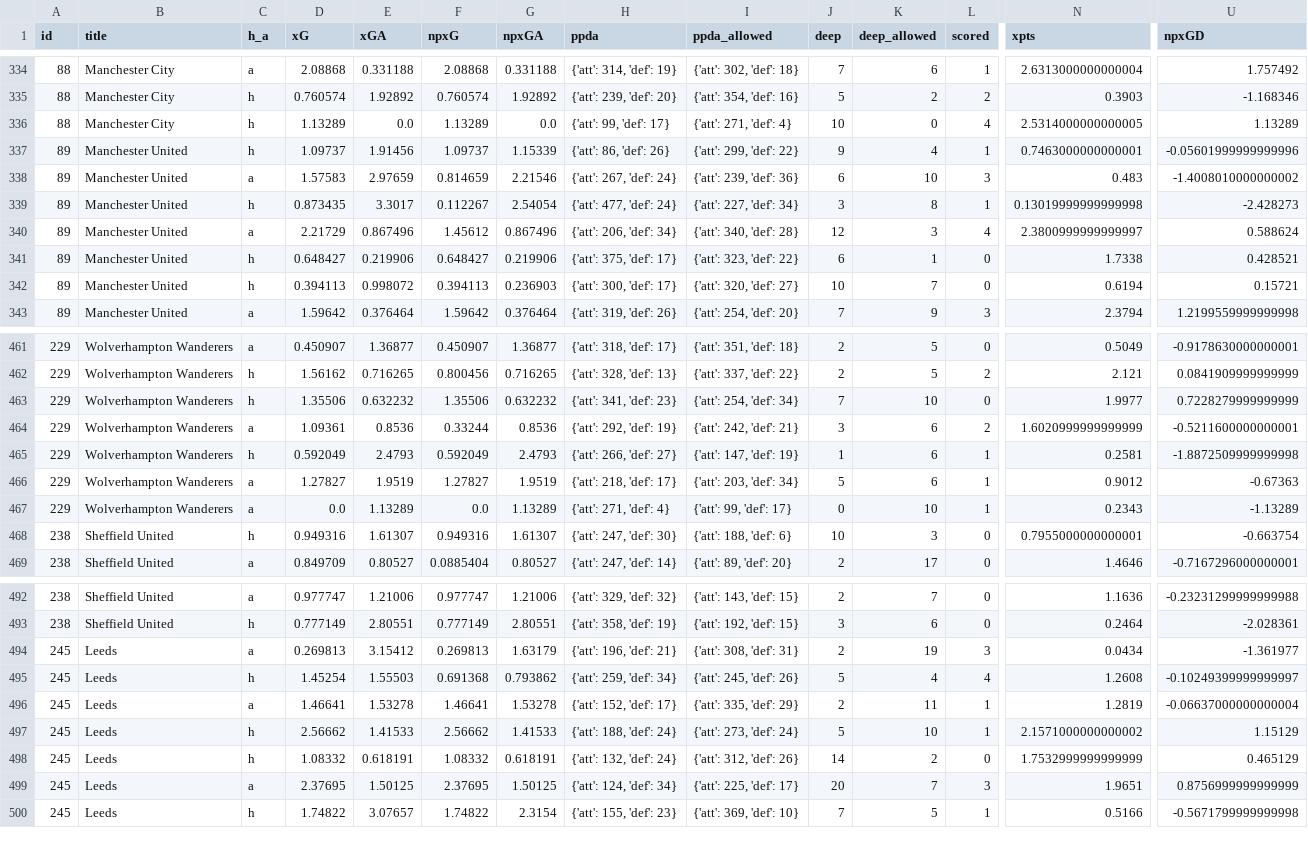
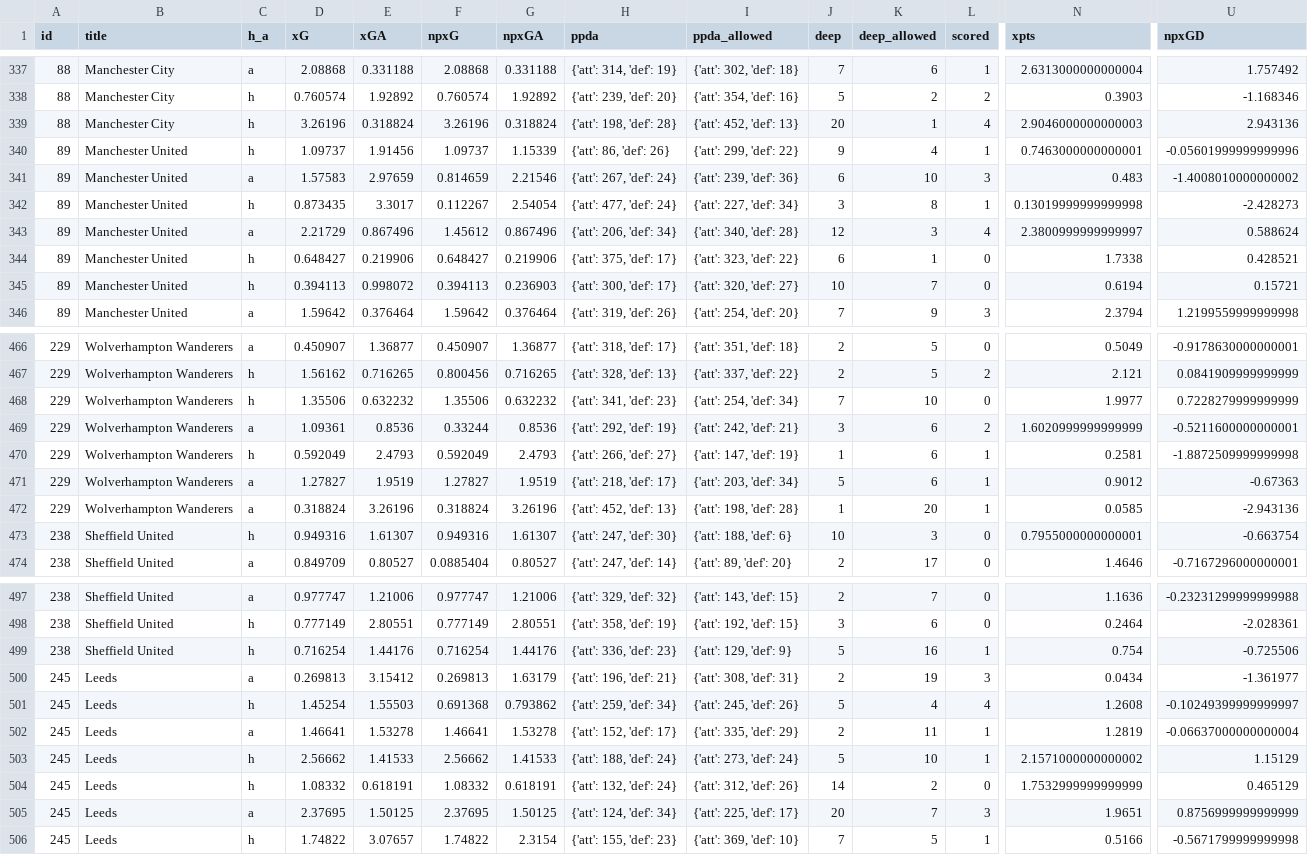
Before and after one commit to bojanstavrikj/LordsofFPL, a CSV file: data/teams_full.csv, drawn as a sheet; only a part is shown, gaps mark what is left out; addresses are those after the commit; rows hold the shown columns only; the diff covers the shown part only; the diff names each change by its address in the sheet, - before the commit and + after, or states it on an @@ line.

```diff
--- a/data/teams_full.csv
+++ b/data/teams_full.csv
-D339 (xG): 1.13289
+D339 (xG): 3.26196
-E339 (xGA): 0.0
+E339 (xGA): 0.318824
-F339 (npxG): 1.13289
+F339 (npxG): 3.26196
-G339 (npxGA): 0.0
+G339 (npxGA): 0.318824
-H339 (ppda): {'att': 99, 'def': 17}
+H339 (ppda): {'att': 198, 'def': 28}
-I339 (ppda_allowed): {'att': 271, 'def': 4}
+I339 (ppda_allowed): {'att': 452, 'def': 13}
-J339 (deep): 10
+J339 (deep): 20
-K339 (deep_allowed): 0
+K339 (deep_allowed): 1
-N339 (xpts): 2.5314000000000005
+N339 (xpts): 2.9046000000000003
-U339 (npxGD): 1.13289
+U339 (npxGD): 2.943136
-D472 (xG): 0.0
+D472 (xG): 0.318824
-E472 (xGA): 1.13289
+E472 (xGA): 3.26196
-F472 (npxG): 0.0
+F472 (npxG): 0.318824
-G472 (npxGA): 1.13289
+G472 (npxGA): 3.26196
-H472 (ppda): {'att': 271, 'def': 4}
+H472 (ppda): {'att': 452, 'def': 13}
-I472 (ppda_allowed): {'att': 99, 'def': 17}
+I472 (ppda_allowed): {'att': 198, 'def': 28}
-J472 (deep): 0
+J472 (deep): 1
-K472 (deep_allowed): 10
+K472 (deep_allowed): 20
-N472 (xpts): 0.2343
+N472 (xpts): 0.0585
-U472 (npxGD): -1.13289
+U472 (npxGD): -2.943136
+row 499: 238 | Sheffield United | h | 0.716254 | 1.44176 | 0.716254 | 1.44176 | {'att': 336, 'def': 23} | {'att': 129, 'def': 9} | 5 | 16 | 1 | 0.754 | -0.725506
```
Also changed, not shown: 5 added rows elsewhere in this file, data/fixtures.csv, 1 other file.
